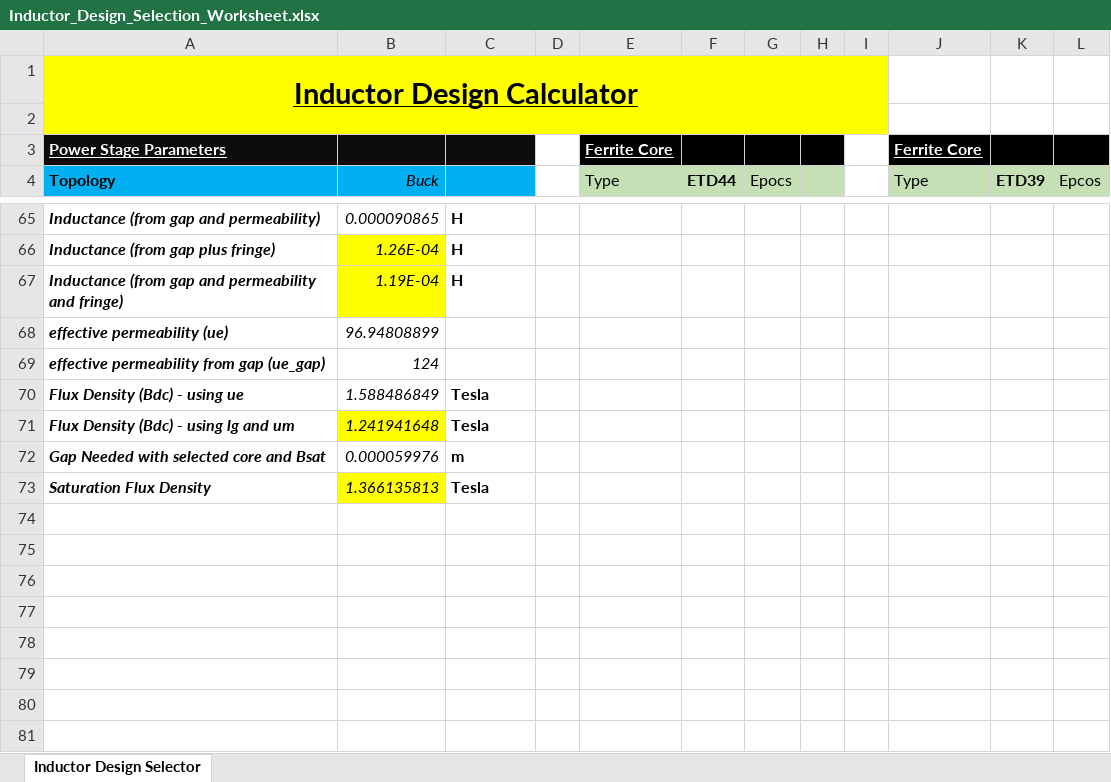
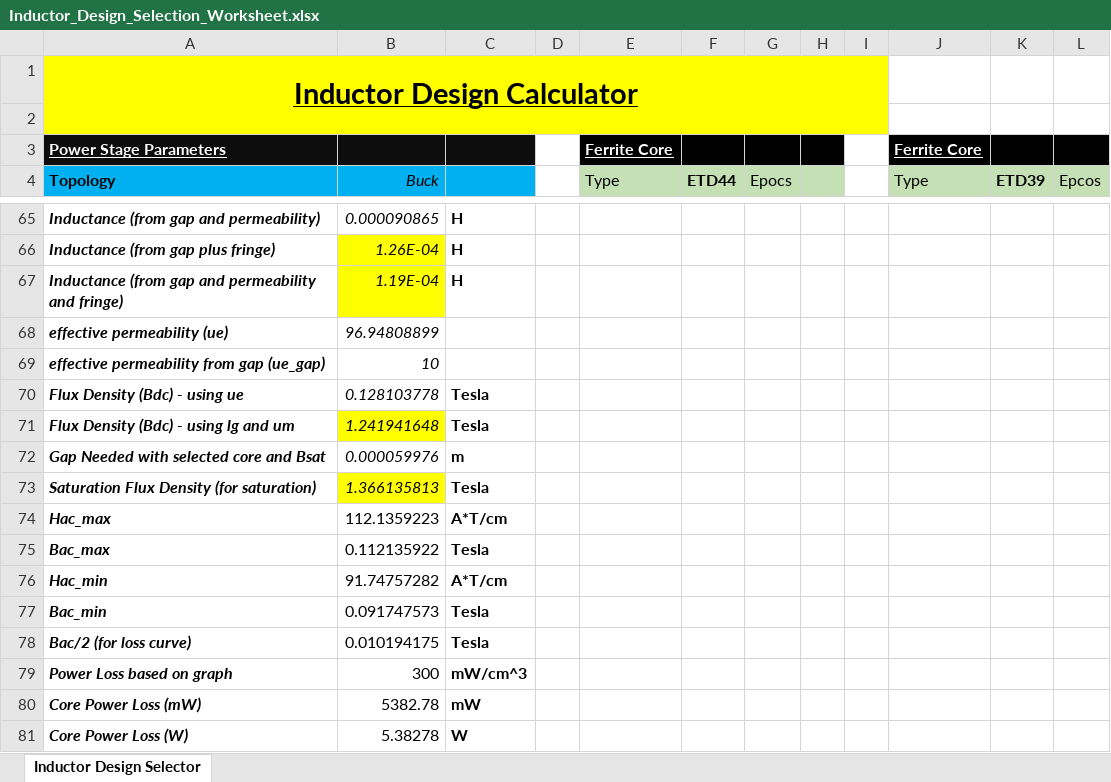
Before and after one commit to scottmmcelroy/inductor_design, an Excel workbook: Inductor_Design_Selection_Worksheet.xlsx, sheet Inductor Design Selector, drawn as a sheet; only a part is shown, gaps mark what is left out; values as stored, in another font and other column widths than the file's, no borders; the diff names each change by its address in the sheet, - before the commit and + after, or states it on an @@ line.

Commit message:
Added total core power loss

```diff
--- a/Inductor_Design_Selection_Worksheet.xlsx (sheet Inductor Design Selector)
+++ b/Inductor_Design_Selection_Worksheet.xlsx (sheet Inductor Design Selector)
-B69 (Buck): 124
+B69 (Buck): 10
-B70 (Buck): 1.588486849
+B70 (Buck): 0.128103778
-A73 (Topology): Saturation Flux Density
+A73 (Topology): Saturation Flux Density (for saturation)
+row 74: Hac_max | 112.1359223 | A*T/cm
+row 75: Bac_max | 0.112135922 | Tesla
+row 76: Hac_min | 91.74757282 | A*T/cm
+row 77: Bac_min | 0.091747573 | Tesla
+row 78: Bac/2 (for loss curve) | 0.010194175 | Tesla
+row 79: Power Loss based on graph | 300 | mW/cm^3
+row 80: Core Power Loss (mW) | 5382.78 | mW
+row 81: Core Power Loss (W) | 5.38278 | W
```
Also changed, not shown: 1 other file.
